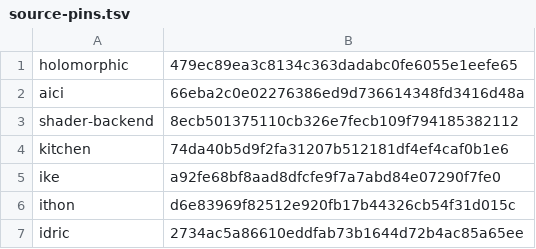
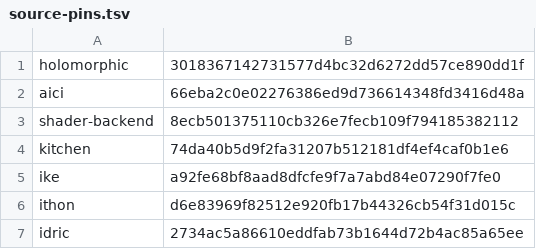
Before and after one commit to isomorphisms/flexible-pipes, a TSV file: tasks/holomorphic-gpu-repair/source-pins.tsv, drawn as a sheet.

Commit message:
Declare payload inventory dependency and expose actual Holomorphic phase receipts

```diff
--- a/tasks/holomorphic-gpu-repair/source-pins.tsv
+++ b/tasks/holomorphic-gpu-repair/source-pins.tsv
@@ -1,2 +1,2 @@
-holomorphic	479ec89ea3c8134c363dadabc0fe6055e1eefe65
+holomorphic	3018367142731577d4bc32d6272dd57ce890dd1f
 aici	66eba2c0e02276386ed9d736614348fd3416d48a
```
Also changed, not shown: 8 other files.
